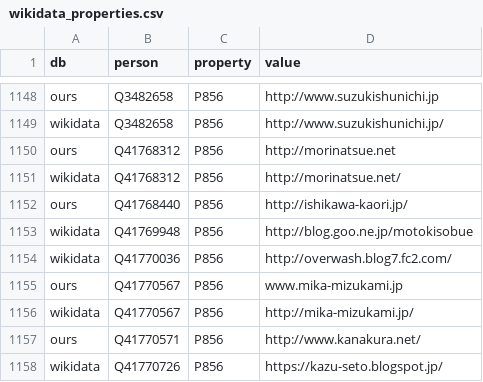
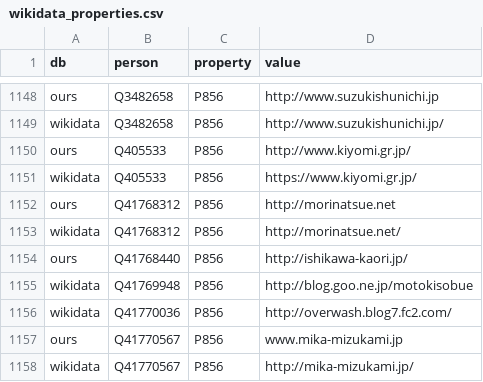
Before and after one commit to hkwi/shuin48pre, a CSV file: docs/wikidata_properties.csv, drawn as a sheet; only a part is shown, gaps mark what is left out; the shorter side is filled out with more unchanged rows; the diff names each change by its address in the sheet, - before the commit and + after, or states it on an @@ line.

Commit message:
auto

```diff
--- a/docs/wikidata_properties.csv
+++ b/docs/wikidata_properties.csv
+row 1150: ours | Q405533 | P856 | http://www.kiyomi.gr.jp/
+row 1151: wikidata | Q405533 | P856 | https://www.kiyomi.gr.jp/
```
